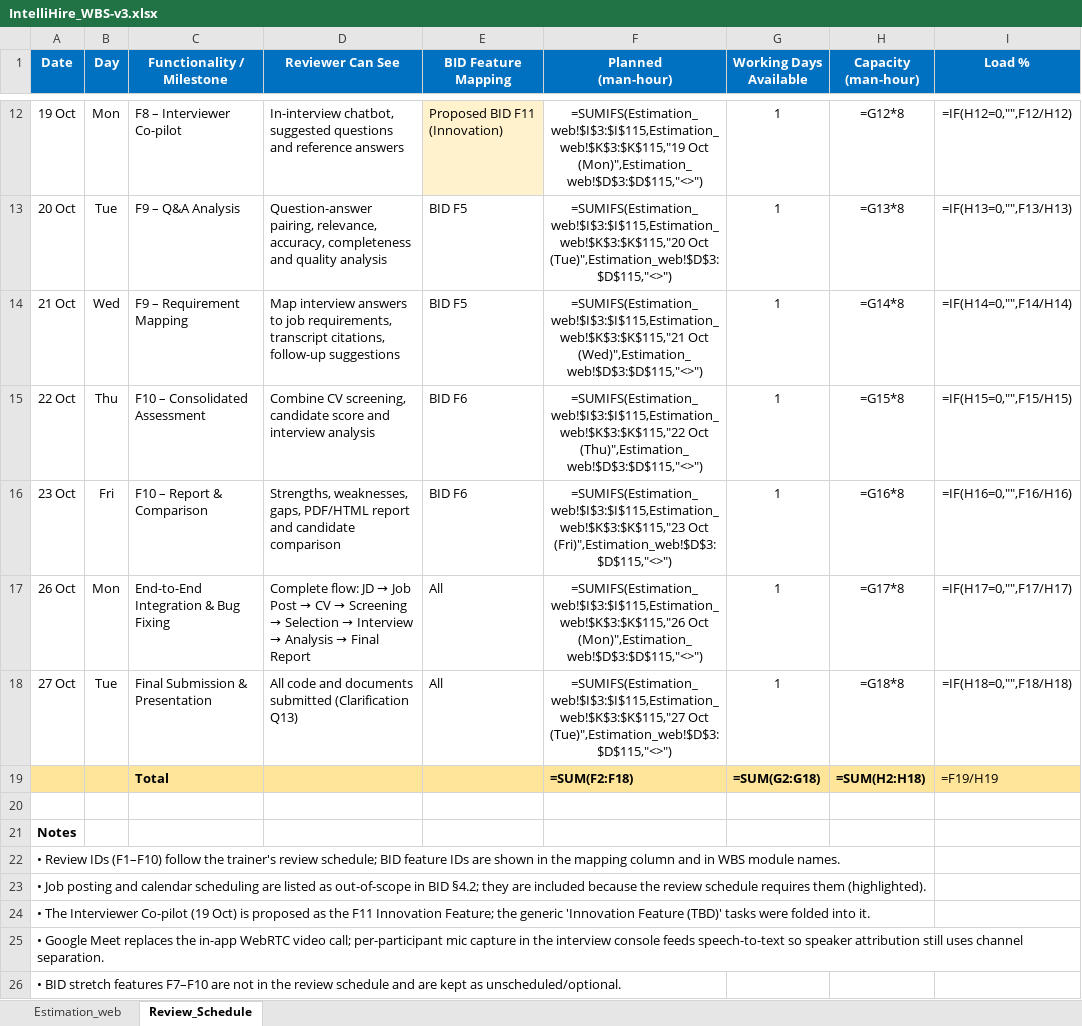
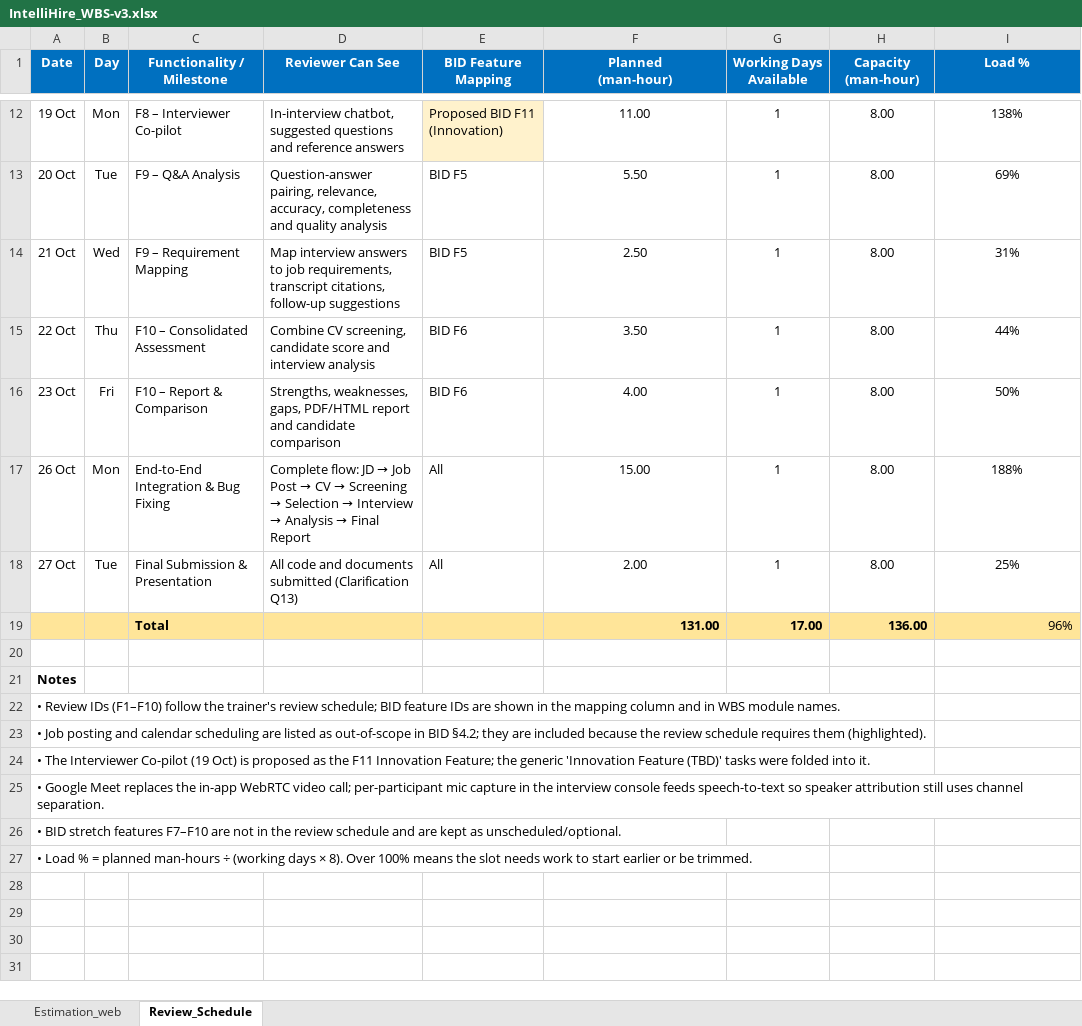
Before and after one commit to sadman-shafiq36/IntelliHire, an Excel workbook: docs/IntelliHire_WBS-v3.xlsx, sheet Review_Schedule, drawn as a sheet; only a part is shown, gaps mark what is left out; the shorter side is filled out with more unchanged rows; values as stored, in another font and other column widths than the file's, no borders; formulas without a stored value are shown as written; removed rows and columns are numbered as before the commit, all else as after; the diff covers the shown part only; the diff names each change by its address in the sheet, - before the commit and + after, or states it on an @@ line.

```diff
--- a/docs/IntelliHire_WBS-v3.xlsx (sheet Review_Schedule)
+++ b/docs/IntelliHire_WBS-v3.xlsx (sheet Review_Schedule)
-F12 (Planned (man-hour)): =SUMIFS(Estimation_web!$I$3:$I$115,Estimation_web!$K$3:$K$115,"19 Oct (Mon)",Estimation_web!$D$3:$D$115,"<>")
+F12 (Planned (man-hour)): 11.00
-H12 (Capacity (man-hour)): =G12*8
+H12 (Capacity (man-hour)): 8.00
-I12 (Load %): =IF(H12=0,"",F12/H12)
+I12 (Load %): 138%
-F13 (Planned (man-hour)): =SUMIFS(Estimation_web!$I$3:$I$115,Estimation_web!$K$3:$K$115,"20 Oct (Tue)",Estimation_web!$D$3:$D$115,"<>")
+F13 (Planned (man-hour)): 5.50
-H13 (Capacity (man-hour)): =G13*8
+H13 (Capacity (man-hour)): 8.00
-I13 (Load %): =IF(H13=0,"",F13/H13)
+I13 (Load %): 69%
-F14 (Planned (man-hour)): =SUMIFS(Estimation_web!$I$3:$I$115,Estimation_web!$K$3:$K$115,"21 Oct (Wed)",Estimation_web!$D$3:$D$115,"<>")
+F14 (Planned (man-hour)): 2.50
-H14 (Capacity (man-hour)): =G14*8
+H14 (Capacity (man-hour)): 8.00
-I14 (Load %): =IF(H14=0,"",F14/H14)
+I14 (Load %): 31%
-F15 (Planned (man-hour)): =SUMIFS(Estimation_web!$I$3:$I$115,Estimation_web!$K$3:$K$115,"22 Oct (Thu)",Estimation_web!$D$3:$D$115,"<>")
+F15 (Planned (man-hour)): 3.50
-H15 (Capacity (man-hour)): =G15*8
+H15 (Capacity (man-hour)): 8.00
-I15 (Load %): =IF(H15=0,"",F15/H15)
+I15 (Load %): 44%
-F16 (Planned (man-hour)): =SUMIFS(Estimation_web!$I$3:$I$115,Estimation_web!$K$3:$K$115,"23 Oct (Fri)",Estimation_web!$D$3:$D$115,"<>")
+F16 (Planned (man-hour)): 4.00
-H16 (Capacity (man-hour)): =G16*8
+H16 (Capacity (man-hour)): 8.00
-I16 (Load %): =IF(H16=0,"",F16/H16)
+I16 (Load %): 50%
-F17 (Planned (man-hour)): =SUMIFS(Estimation_web!$I$3:$I$115,Estimation_web!$K$3:$K$115,"26 Oct (Mon)",Estimation_web!$D$3:$D$115,"<>")
+F17 (Planned (man-hour)): 15.00
-H17 (Capacity (man-hour)): =G17*8
+H17 (Capacity (man-hour)): 8.00
-I17 (Load %): =IF(H17=0,"",F17/H17)
+I17 (Load %): 188%
-F18 (Planned (man-hour)): =SUMIFS(Estimation_web!$I$3:$I$115,Estimation_web!$K$3:$K$115,"27 Oct (Tue)",Estimation_web!$D$3:$D$115,"<>")
+F18 (Planned (man-hour)): 2.00
-H18 (Capacity (man-hour)): =G18*8
+H18 (Capacity (man-hour)): 8.00
-I18 (Load %): =IF(H18=0,"",F18/H18)
+I18 (Load %): 25%
-row 19:  |  | Total |  |  | =SUM(F2:F18) | =SUM(G2:G18) | =SUM(H2:H18) | =F19/H19
+row 19:  |  | Total |  |  | 131.00 | 17.00 | 136.00 | 96%
```
Also changed, not shown: 30 edited cells elsewhere in this sheet, sheet Estimation_web, 16 other files.
